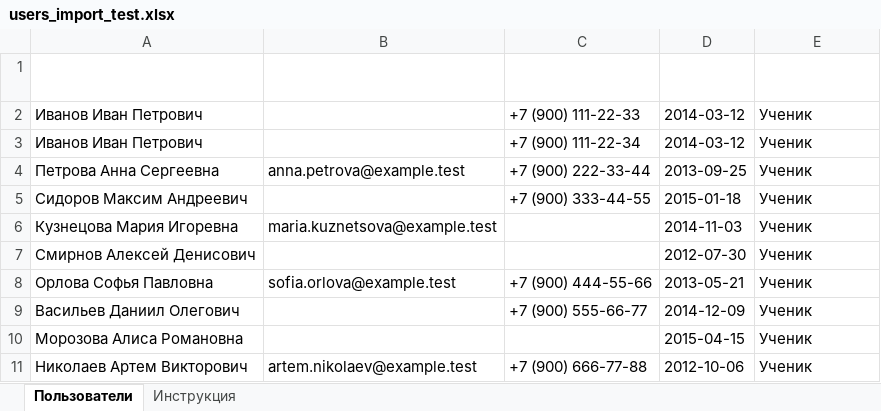
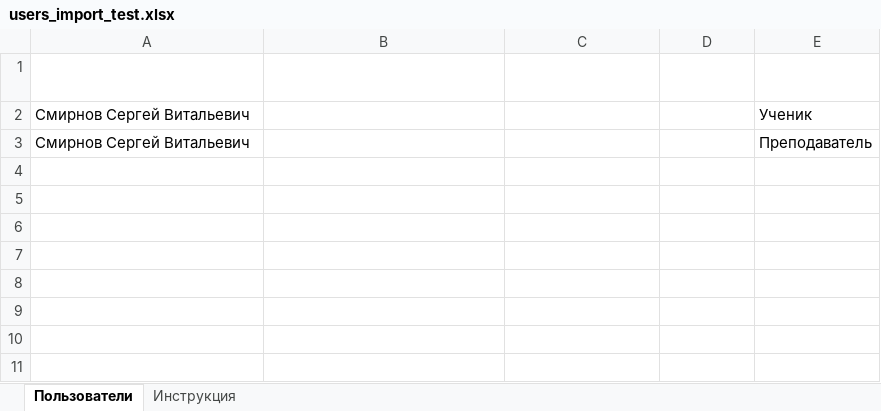
Before and after one commit to maximghgh/devskill, an Excel workbook: outputs/user_import_test/users_import_test.xlsx, sheet Пользователи, drawn as a sheet; values as stored, in another font and other column widths than the file's, no borders; removed rows and columns are numbered as before the commit, all else as after; the diff names each change by its address in the sheet, - before the commit and + after, or states it on an @@ line.

```diff
--- a/outputs/user_import_test/users_import_test.xlsx (sheet Пользователи)
+++ b/outputs/user_import_test/users_import_test.xlsx (sheet Пользователи)
-row 2: Иванов Иван Петрович |  | +7 (900) 111-22-33 | 2014-03-12 | Ученик
-row 3: Иванов Иван Петрович |  | +7 (900) 111-22-34 | 2014-03-12 | Ученик
-row 4: Петрова Анна Сергеевна | anna.petrova@example.test | +7 (900) 222-33-44 | 2013-09-25 | Ученик
-row 5: Сидоров Максим Андреевич |  | +7 (900) 333-44-55 | 2015-01-18 | Ученик
-row 6: Кузнецова Мария Игоревна | maria.kuznetsova@example.test |  | 2014-11-03 | Ученик
-row 7: Смирнов Алексей Денисович |  |  | 2012-07-30 | Ученик
-row 8: Орлова Софья Павловна | sofia.orlova@example.test | +7 (900) 444-55-66 | 2013-05-21 | Ученик
-row 9: Васильев Даниил Олегович |  | +7 (900) 555-66-77 | 2014-12-09 | Ученик
-row 10: Морозова Алиса Романовна |  |  | 2015-04-15 | Ученик
-row 11: Николаев Артем Викторович | artem.nikolaev@example.test | +7 (900) 666-77-88 | 2012-10-06 | Ученик
+row 2: Смирнов Сергей Витальевич |  |  |  | Ученик
+row 3: Смирнов Сергей Витальевич |  |  |  | Преподаватель
```
Also changed, not shown: 42 other files.
